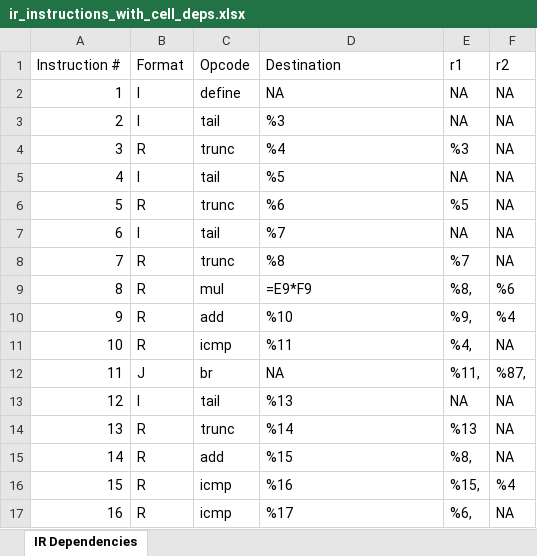
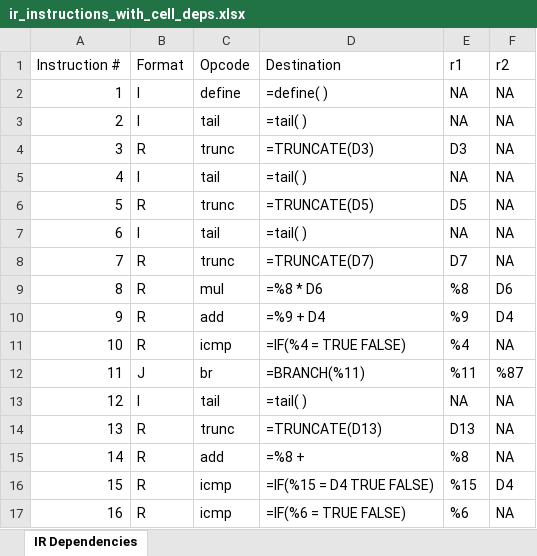
Before and after one commit to hjiang13/IR2Tab, an Excel workbook: data/processed/ir_instructions_with_cell_deps.xlsx, sheet IR Dependencies, drawn as a sheet; only a part is shown; values as stored, in another font and other column widths than the file's, no borders; formulas without a stored value are shown as written; the diff covers the shown part only; the diff names each change by its address in the sheet, - before the commit and + after, or states it on an @@ line.

Commit message:
initial data analysis

```diff
--- a/data/processed/ir_instructions_with_cell_deps.xlsx (sheet IR Dependencies)
+++ b/data/processed/ir_instructions_with_cell_deps.xlsx (sheet IR Dependencies)
-D2 (Destination): NA
+D2 (Destination): =define( )
-D3 (Destination): %3
+D3 (Destination): =tail( )
-D4 (Destination): %4
+D4 (Destination): =TRUNCATE(D3)
-E4 (r1): %3
+E4 (r1): D3
-D5 (Destination): %5
+D5 (Destination): =tail( )
-D6 (Destination): %6
+D6 (Destination): =TRUNCATE(D5)
-E6 (r1): %5
+E6 (r1): D5
-D7 (Destination): %7
+D7 (Destination): =tail( )
-D8 (Destination): %8
+D8 (Destination): =TRUNCATE(D7)
-E8 (r1): %7
+E8 (r1): D7
-D9 (Destination): =E9*F9
+D9 (Destination): =%8 * D6
-E9 (r1): %8,
+E9 (r1): %8
-F9 (r2): %6
+F9 (r2): D6
-D10 (Destination): %10
+D10 (Destination): =%9 + D4
-E10 (r1): %9,
+E10 (r1): %9
-F10 (r2): %4
+F10 (r2): D4
-D11 (Destination): %11
+D11 (Destination): =IF(%4 = TRUE FALSE)
-E11 (r1): %4,
+E11 (r1): %4
-D12 (Destination): NA
+D12 (Destination): =BRANCH(%11)
-E12 (r1): %11,
+E12 (r1): %11
-F12 (r2): %87,
+F12 (r2): %87
-D13 (Destination): %13
+D13 (Destination): =tail( )
-D14 (Destination): %14
+D14 (Destination): =TRUNCATE(D13)
-E14 (r1): %13
+E14 (r1): D13
-D15 (Destination): %15
+D15 (Destination): =%8 +
-E15 (r1): %8,
+E15 (r1): %8
-D16 (Destination): %16
+D16 (Destination): =IF(%15 = D4 TRUE FALSE)
-E16 (r1): %15,
+E16 (r1): %15
-F16 (r2): %4
+F16 (r2): D4
-D17 (Destination): %17
+D17 (Destination): =IF(%6 = TRUE FALSE)
-E17 (r1): %6,
+E17 (r1): %6
```
Also changed, not shown: 160 edited cells elsewhere in this sheet, 8 other files.
